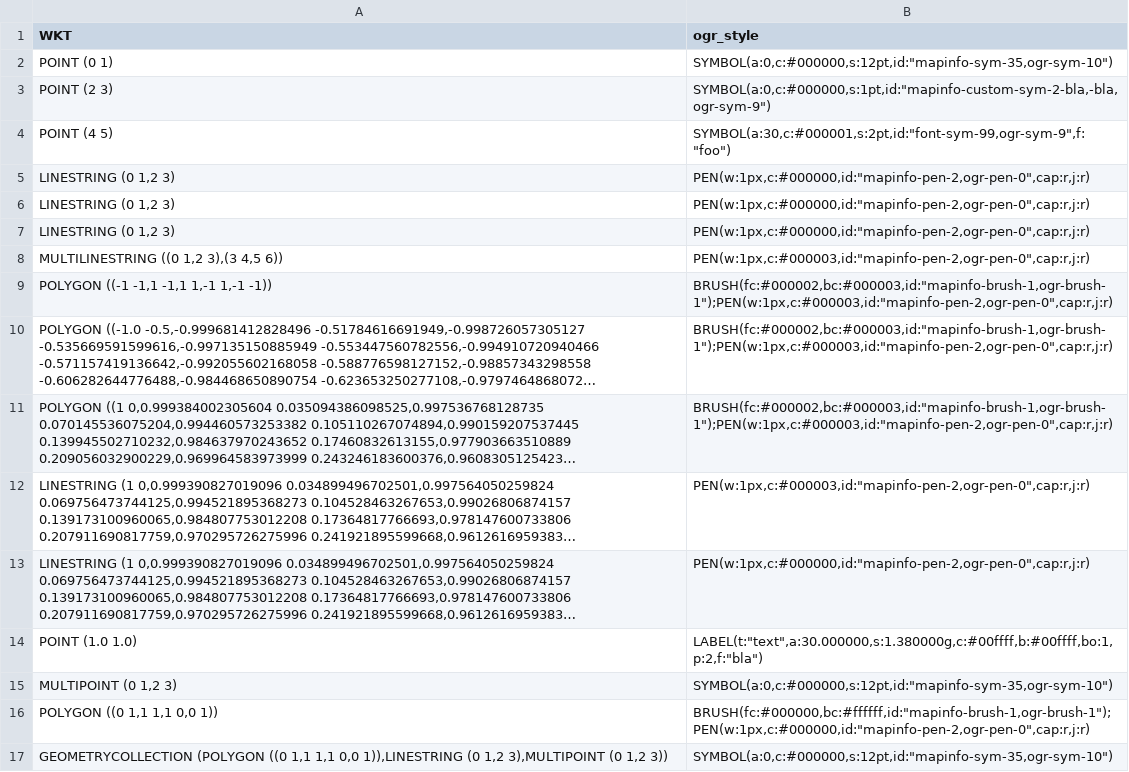
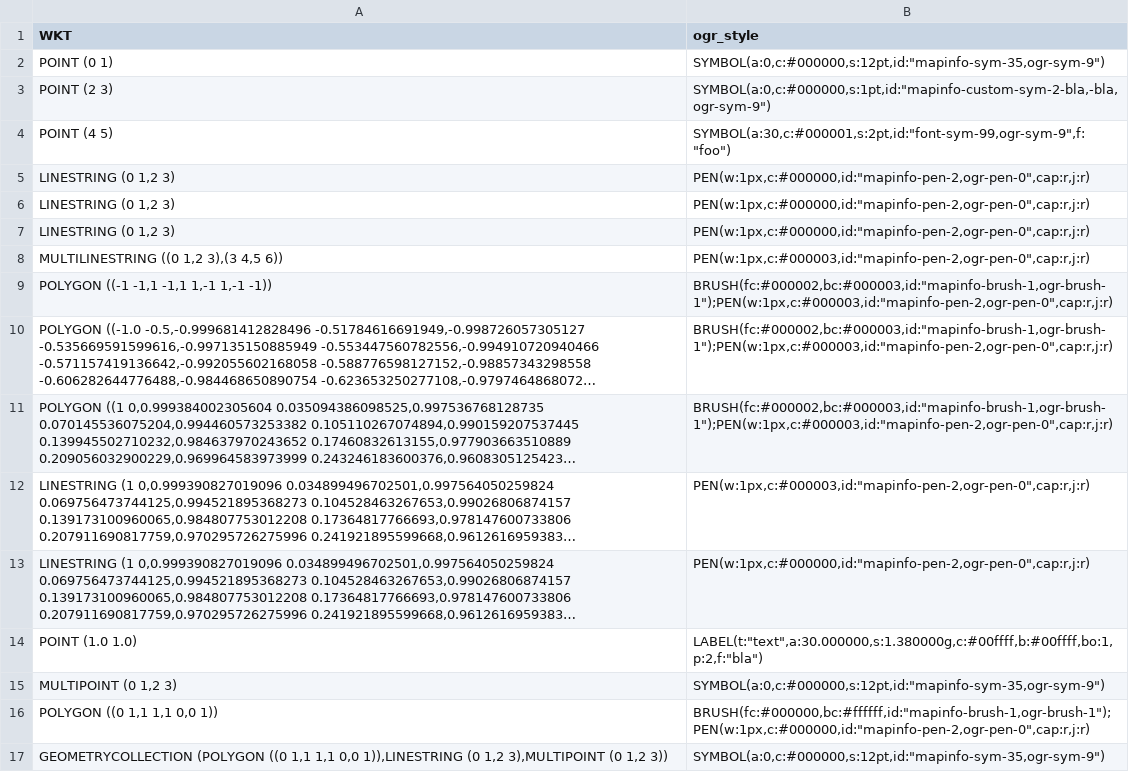
Before and after one commit to 1SpatialGroupLtd/gdal, a CSV file: autotest/ogr/data/mitab/all_geoms.mif.golden.csv, drawn as a sheet; long unchanged cells end in ….

Commit message:
Merge pull request #3830 from nyalldawson/fix_3826
Fix mapping of mapinfo symbol numbers to corresponding OGR symbol IDs

```diff
--- a/autotest/ogr/data/mitab/all_geoms.mif.golden.csv
+++ b/autotest/ogr/data/mitab/all_geoms.mif.golden.csv
@@ -1,3 +1,3 @@
 WKT,ogr_style
-"POINT (0 1)","SYMBOL(a:0,c:#000000,s:12pt,id:""mapinfo-sym-35,ogr-sym-10"")"
+"POINT (0 1)","SYMBOL(a:0,c:#000000,s:12pt,id:""mapinfo-sym-35,ogr-sym-9"")"
 "POINT (2 3)","SYMBOL(a:0,c:#000000,s:1pt,id:""mapinfo-custom-sym-2-bla,-bla,ogr-sym-9"")"
@@ -14,4 +14,4 @@ WKT,ogr_style
 "POINT (1.0 1.0)","LABEL(t:""text"",a:30.000000,s:1.380000g,c:#00ffff,b:#00ffff,bo:1,p:2,f:""bla"")"
-"MULTIPOINT (0 1,2 3)","SYMBOL(a:0,c:#000000,s:12pt,id:""mapinfo-sym-35,ogr-sym-10"")"
+"MULTIPOINT (0 1,2 3)","SYMBOL(a:0,c:#000000,s:12pt,id:""mapinfo-sym-35,ogr-sym-9"")"
 "POLYGON ((0 1,1 1,1 0,0 1))","BRUSH(fc:#000000,bc:#ffffff,id:""mapinfo-brush-1,ogr-brush-1"");PEN(w:1px,c:#000000,id:""mapinfo-pen-2,ogr-pen-0"",cap:r,j:r)"
-"GEOMETRYCOLLECTION (POLYGON ((0 1,1 1,1 0,0 1)),LINESTRING (0 1,2 3),MULTIPOINT (0 1,2 3))","SYMBOL(a:0,c:#000000,s:12pt,id:""mapinfo-sym-35,ogr-sym-10"")"
+"GEOMETRYCOLLECTION (POLYGON ((0 1,1 1,1 0,0 1)),LINESTRING (0 1,2 3),MULTIPOINT (0 1,2 3))","SYMBOL(a:0,c:#000000,s:12pt,id:""mapinfo-sym-35,ogr-sym-9"")"
```
Also changed, not shown: 1 other file.
